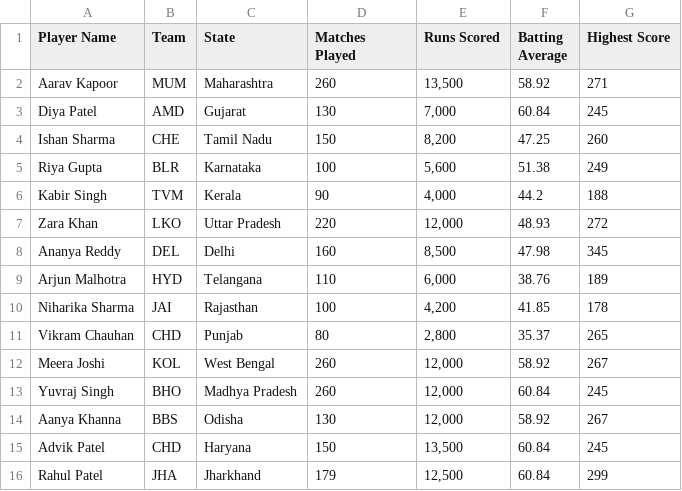
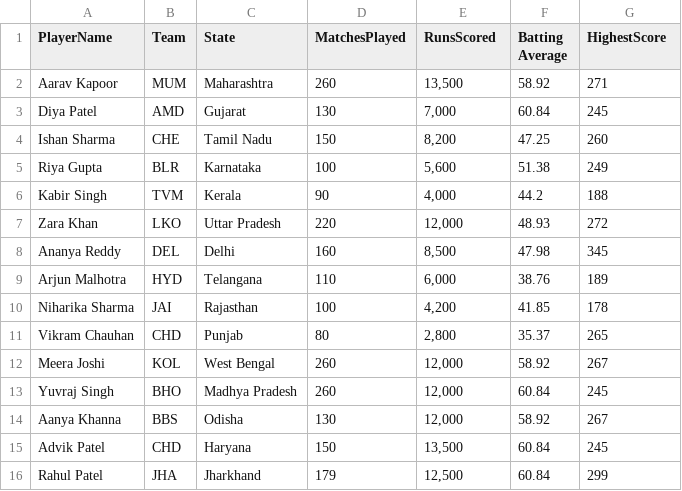
Before and after one commit to Invact-Abhay/DOE, a CSV file: DOE2HW2.csv, drawn as a sheet.

Commit message:
Update DOE2HW2.csv

```diff
--- a/DOE2HW2.csv
+++ b/DOE2HW2.csv
@@ -1,2 +1,2 @@
-Player Name,Team,State,Matches Played,Runs Scored,Batting Average,Highest Score
+PlayerName,Team,State,MatchesPlayed,RunsScored,Batting Average,HighestScore
 Aarav Kapoor,MUM,Maharashtra,260,"13,500",58.92,271
```
